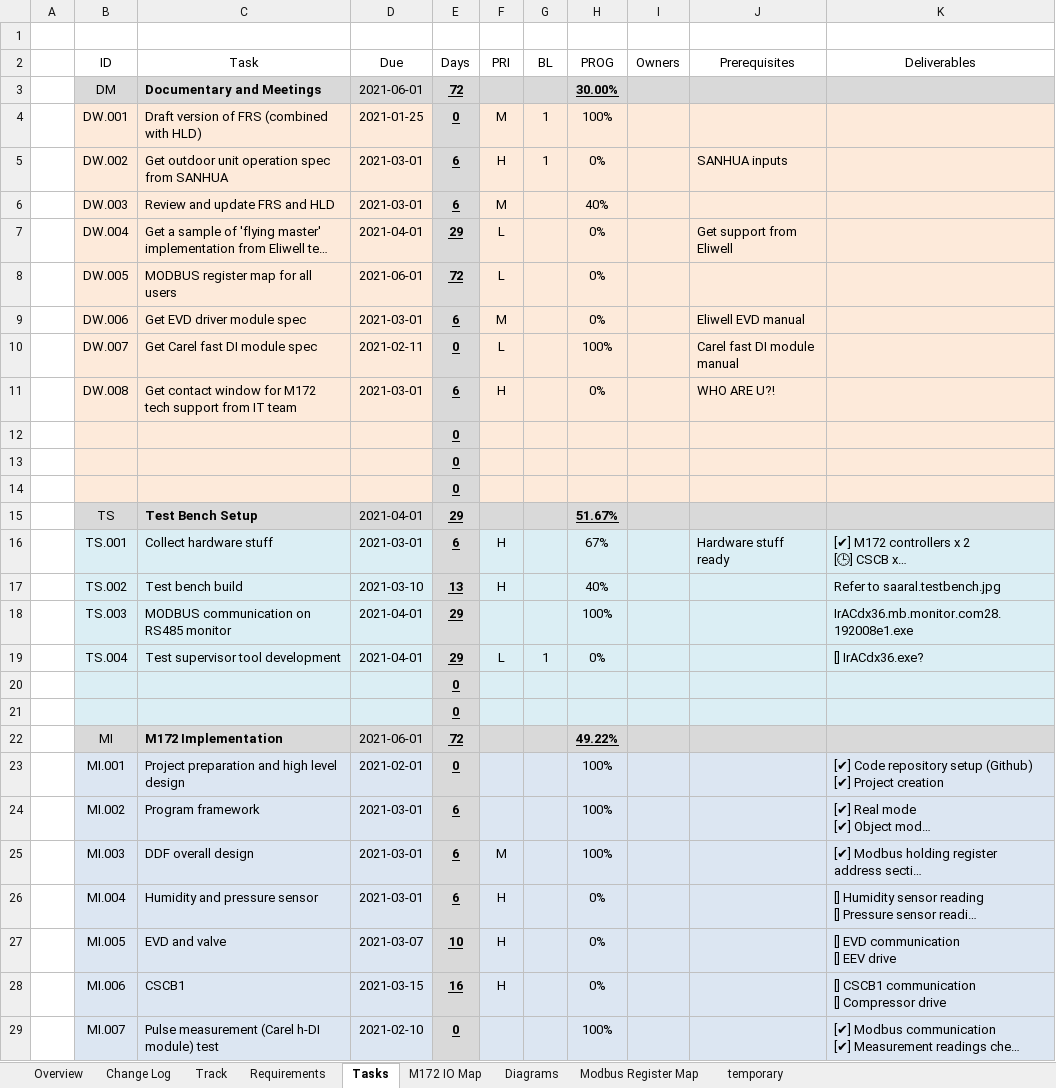
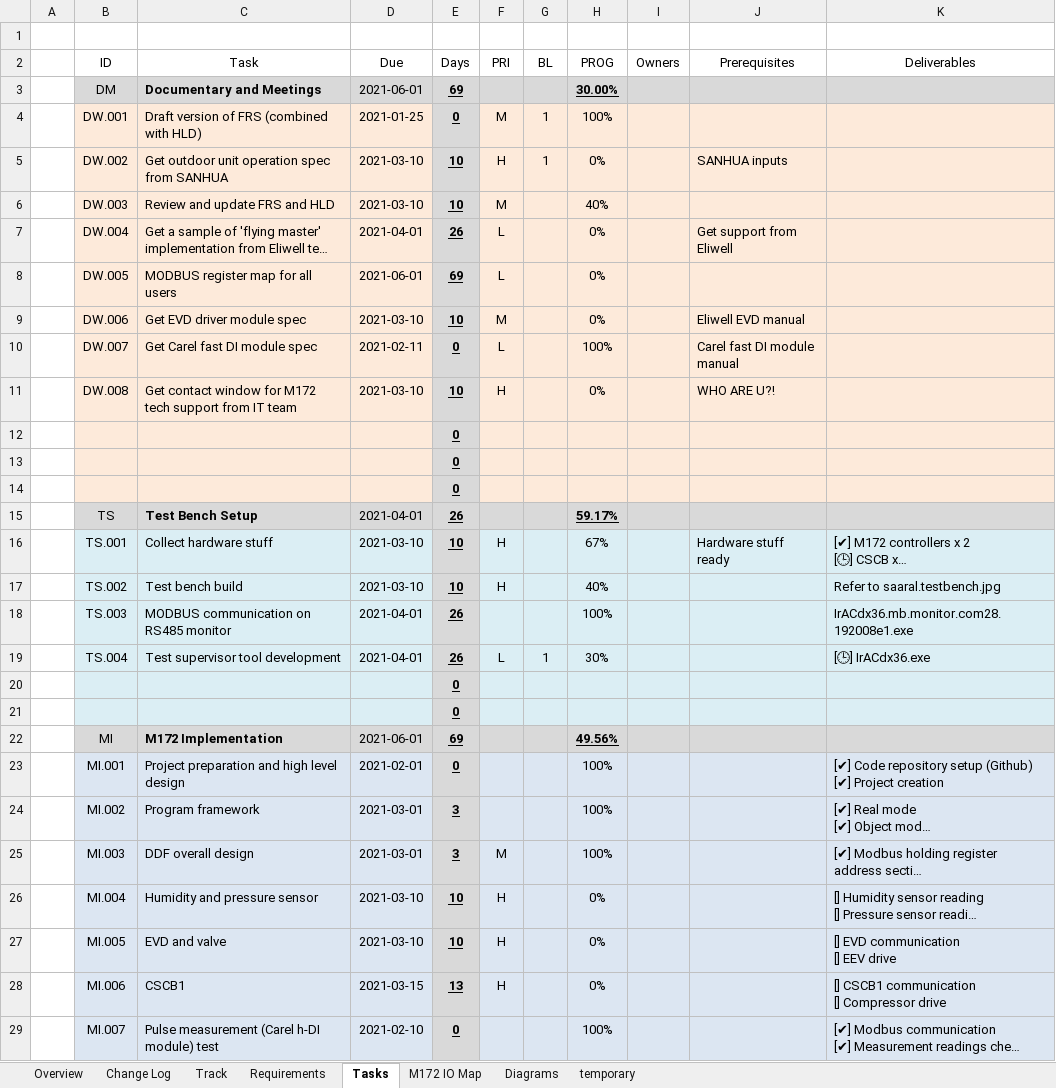
Before and after one commit to 98440622/PLC61131Repos, an Excel workbook: BZ172Lab/BZ172Lab Notes.xlsx, sheet Tasks, drawn as a sheet; only a part is shown; long unchanged cells end in …; values as stored, in another font and other column widths than the file's, no borders; conditional formats and table styles not drawn; the diff covers the shown part only; the diff names each change by its address in the sheet, - before the commit and + after, or states it on an @@ line.

```diff
--- a/BZ172Lab/BZ172Lab Notes.xlsx (sheet Tasks)
+++ b/BZ172Lab/BZ172Lab Notes.xlsx (sheet Tasks)
-sheet tab: Modbus Register Map
-E3 (Days): 72
+E3 (Days): 69
-D5:D6 (Due): 2021-03-01
+D5:D6 (Due): 2021-03-10
-E5:E6 (Days): 6
+E5:E6 (Days): 10
-E7 (Days): 29
+E7 (Days): 26
-E8 (Days): 72
+E8 (Days): 69
-D9 (Due): 2021-03-01
+D9 (Due): 2021-03-10
-E9 (Days): 6
+E9 (Days): 10
-D11 (Due): 2021-03-01
+D11 (Due): 2021-03-10
-E11 (Days): 6
+E11 (Days): 10
-E15 (Days): 29
+E15 (Days): 26
-H15 (PROG): 51.67%
+H15 (PROG): 59.17%
-D16 (Due): 2021-03-01
+D16 (Due): 2021-03-10
-E16 (Days): 6
+E16 (Days): 10
-E17 (Days): 13
+E17 (Days): 10
-E18:E19 (Days): 29
+E18:E19 (Days): 26
-H19 (PROG): 0%
+H19 (PROG): 30%
-K19 (Deliverables): [] IrACdx36.exe?
+K19 (Deliverables): [🕒] IrACdx36.exe
-E22 (Days): 72
+E22 (Days): 69
-H22 (PROG): 49.22%
+H22 (PROG): 49.56%
-E24:E25 (Days): 6
+E24:E25 (Days): 3
-D26 (Due): 2021-03-01
+D26 (Due): 2021-03-10
-E26 (Days): 6
+E26 (Days): 10
-D27 (Due): 2021-03-07
+D27 (Due): 2021-03-10
-E28 (Days): 16
+E28 (Days): 13
```
Also changed, not shown: 29 edited cells elsewhere in this sheet, sheet Requirements, sheet Track, sheet Overview, formulas that keep their value, charts or pictures, 10 other files.
